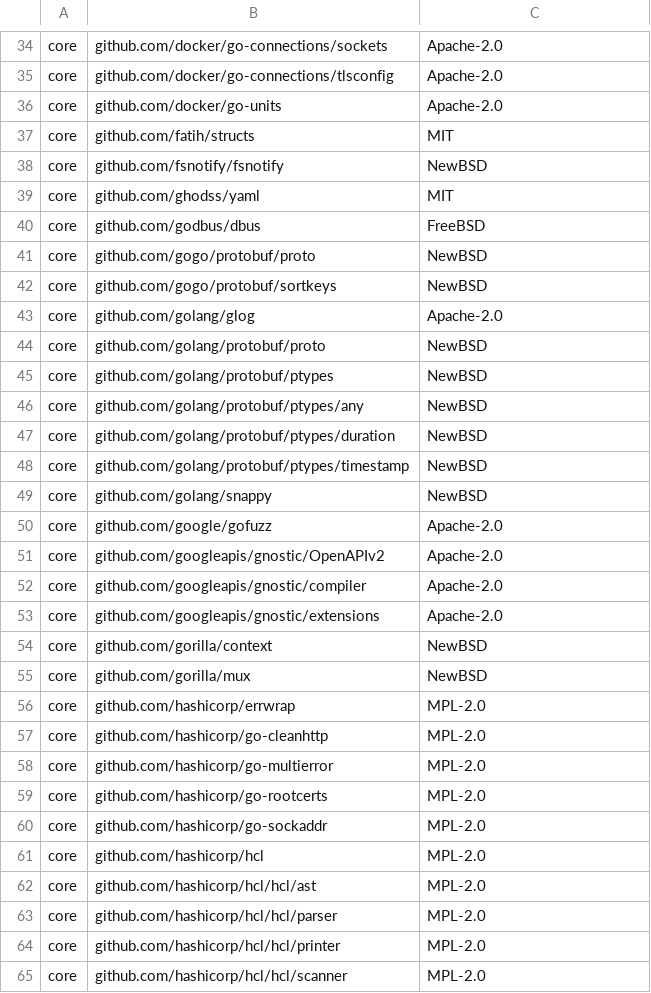
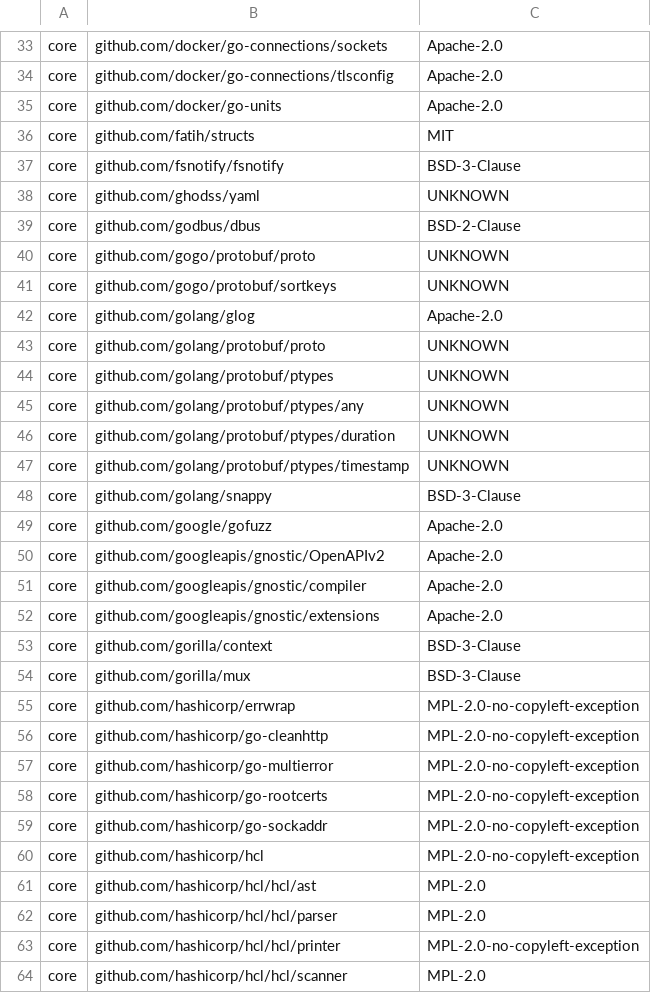
Before and after one commit to DataDog/pupernetes, a CSV file: LICENSE-3rdparty.csv, drawn as a sheet; only a part is shown, gaps mark what is left out; the diff covers the shown part only.

```diff
--- a/LICENSE-3rdparty.csv
+++ b/LICENSE-3rdparty.csv
@@ -37,14 +36,14 @@ core,"github.com/docker/go-units",Apache-2.0
 core,"github.com/fatih/structs",MIT
-core,"github.com/fsnotify/fsnotify",NewBSD
-core,"github.com/ghodss/yaml",MIT
-core,"github.com/godbus/dbus",FreeBSD
-core,"github.com/gogo/protobuf/proto",NewBSD
-core,"github.com/gogo/protobuf/sortkeys",NewBSD
+core,"github.com/fsnotify/fsnotify",BSD-3-Clause
+core,"github.com/ghodss/yaml",UNKNOWN
+core,"github.com/godbus/dbus",BSD-2-Clause
+core,"github.com/gogo/protobuf/proto",UNKNOWN
+core,"github.com/gogo/protobuf/sortkeys",UNKNOWN
 core,"github.com/golang/glog",Apache-2.0
-core,"github.com/golang/protobuf/proto",NewBSD
-core,"github.com/golang/protobuf/ptypes",NewBSD
-core,"github.com/golang/protobuf/ptypes/any",NewBSD
-core,"github.com/golang/protobuf/ptypes/duration",NewBSD
-core,"github.com/golang/protobuf/ptypes/timestamp",NewBSD
-core,"github.com/golang/snappy",NewBSD
+core,"github.com/golang/protobuf/proto",UNKNOWN
+core,"github.com/golang/protobuf/ptypes",UNKNOWN
+core,"github.com/golang/protobuf/ptypes/any",UNKNOWN
+core,"github.com/golang/protobuf/ptypes/duration",UNKNOWN
+core,"github.com/golang/protobuf/ptypes/timestamp",UNKNOWN
+core,"github.com/golang/snappy",BSD-3-Clause
 core,"github.com/google/gofuzz",Apache-2.0
@@ -53,13 +52,13 @@ core,"github.com/googleapis/gnostic/compiler",Apache-2.0
 core,"github.com/googleapis/gnostic/extensions",Apache-2.0
-core,"github.com/gorilla/context",NewBSD
-core,"github.com/gorilla/mux",NewBSD
-core,"github.com/hashicorp/errwrap",MPL-2.0
-core,"github.com/hashicorp/go-cleanhttp",MPL-2.0
-core,"github.com/hashicorp/go-multierror",MPL-2.0
-core,"github.com/hashicorp/go-rootcerts",MPL-2.0
-core,"github.com/hashicorp/go-sockaddr",MPL-2.0
-core,"github.com/hashicorp/hcl",MPL-2.0
+core,"github.com/gorilla/context",BSD-3-Clause
+core,"github.com/gorilla/mux",BSD-3-Clause
+core,"github.com/hashicorp/errwrap",MPL-2.0-no-copyleft-exception
+core,"github.com/hashicorp/go-cleanhttp",MPL-2.0-no-copyleft-exception
+core,"github.com/hashicorp/go-multierror",MPL-2.0-no-copyleft-exception
+core,"github.com/hashicorp/go-rootcerts",MPL-2.0-no-copyleft-exception
+core,"github.com/hashicorp/go-sockaddr",MPL-2.0-no-copyleft-exception
+core,"github.com/hashicorp/hcl",MPL-2.0-no-copyleft-exception
 core,"github.com/hashicorp/hcl/hcl/ast",MPL-2.0
 core,"github.com/hashicorp/hcl/hcl/parser",MPL-2.0
-core,"github.com/hashicorp/hcl/hcl/printer",MPL-2.0
+core,"github.com/hashicorp/hcl/hcl/printer",MPL-2.0-no-copyleft-exception
 core,"github.com/hashicorp/hcl/hcl/scanner",MPL-2.0
```
Also changed, not shown: 4 removed rows and 49 edited cells elsewhere in this file, 5 other files.
